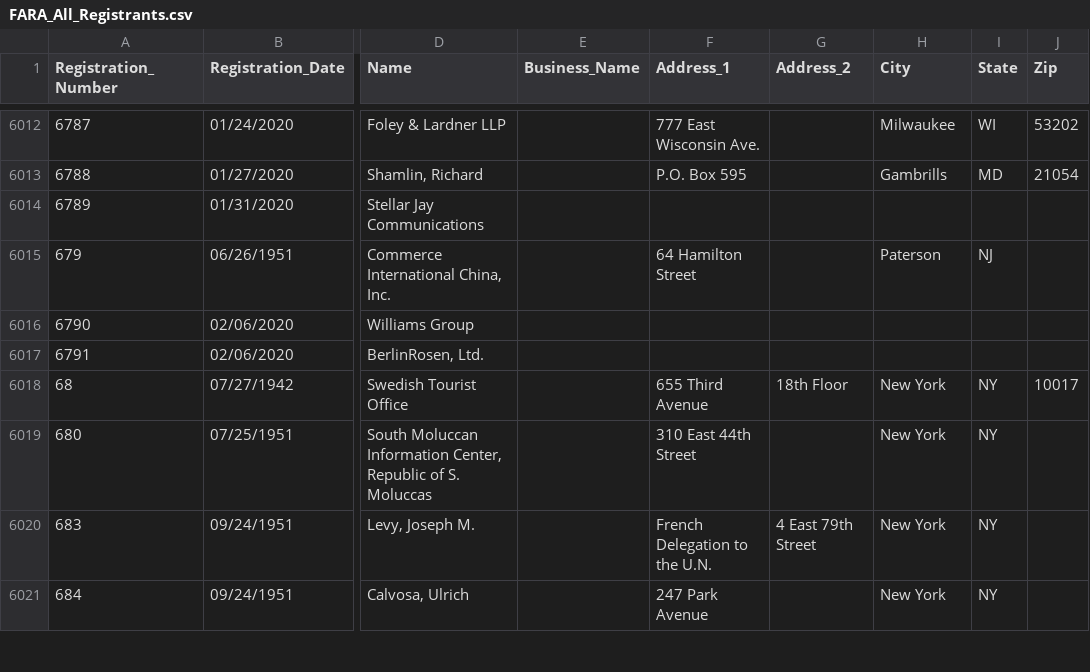
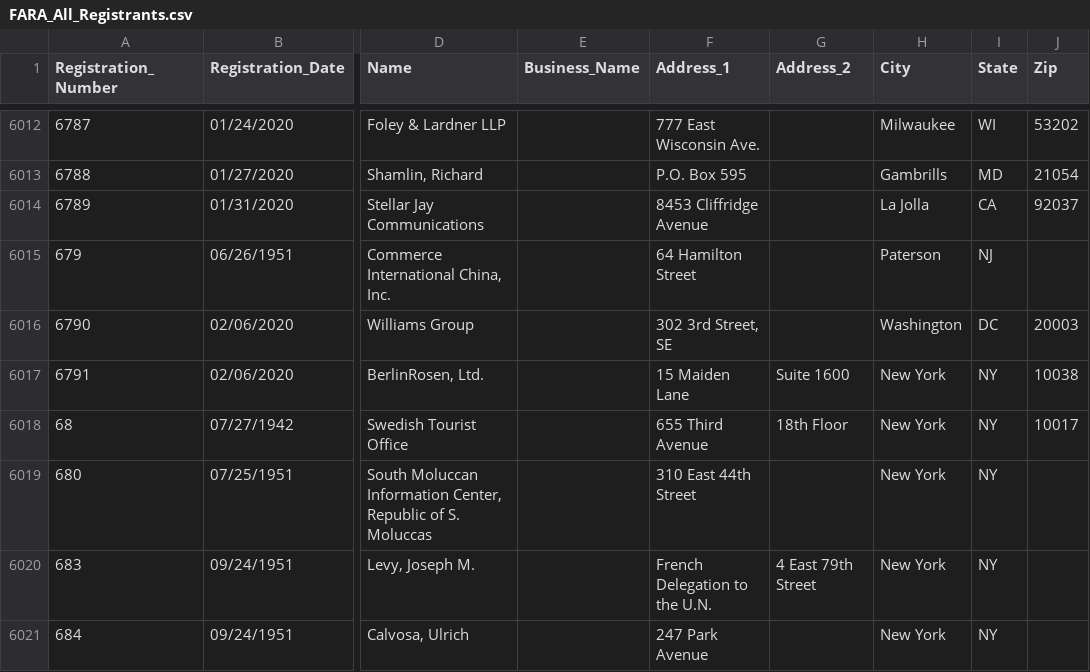
Before and after one commit to simonw/fara-history, a CSV file: FARA_All_Registrants.csv, drawn as a sheet; only a part is shown, gaps mark what is left out; the diff names each change by its address in the sheet, - before the commit and + after, or states it on an @@ line.

Commit message:
3 rows changed
  Registration_Number: 6789
    Address_1: "" => "8453 Cliffridge Avenue"
    City: "" => "La Jolla"
    State: "" => "CA"
    Zip: "" => "92037"

  Registration_Number: 6790
    Address_1: "" => "302 3rd Street, SE"
    City: "" => "Washington"
    State: "" => "DC"
    Zip: "" => "20003"

  Registration_Number: 6791
    Address_1: "" => "15 Maiden Lane"
    Address_2: "" => "Suite 1600"
    City: "" => "New York"
    State: "" => "NY"
    Zip: "" => "10038"

[skip ci]

```diff
--- a/FARA_All_Registrants.csv
+++ b/FARA_All_Registrants.csv
-F6014 (Address_1): (empty)
+F6014 (Address_1): 8453 Cliffridge Avenue
-H6014 (City): (empty)
+H6014 (City): La Jolla
-I6014 (State): (empty)
+I6014 (State): CA
-J6014 (Zip): (empty)
+J6014 (Zip): 92037
-F6016 (Address_1): (empty)
+F6016 (Address_1): 302 3rd Street, SE
-H6016 (City): (empty)
+H6016 (City): Washington
-I6016 (State): (empty)
+I6016 (State): DC
-J6016 (Zip): (empty)
+J6016 (Zip): 20003
-F6017 (Address_1): (empty)
+F6017 (Address_1): 15 Maiden Lane
-G6017 (Address_2): (empty)
+G6017 (Address_2): Suite 1600
-H6017 (City): (empty)
+H6017 (City): New York
-I6017 (State): (empty)
+I6017 (State): NY
-J6017 (Zip): (empty)
+J6017 (Zip): 10038
```
